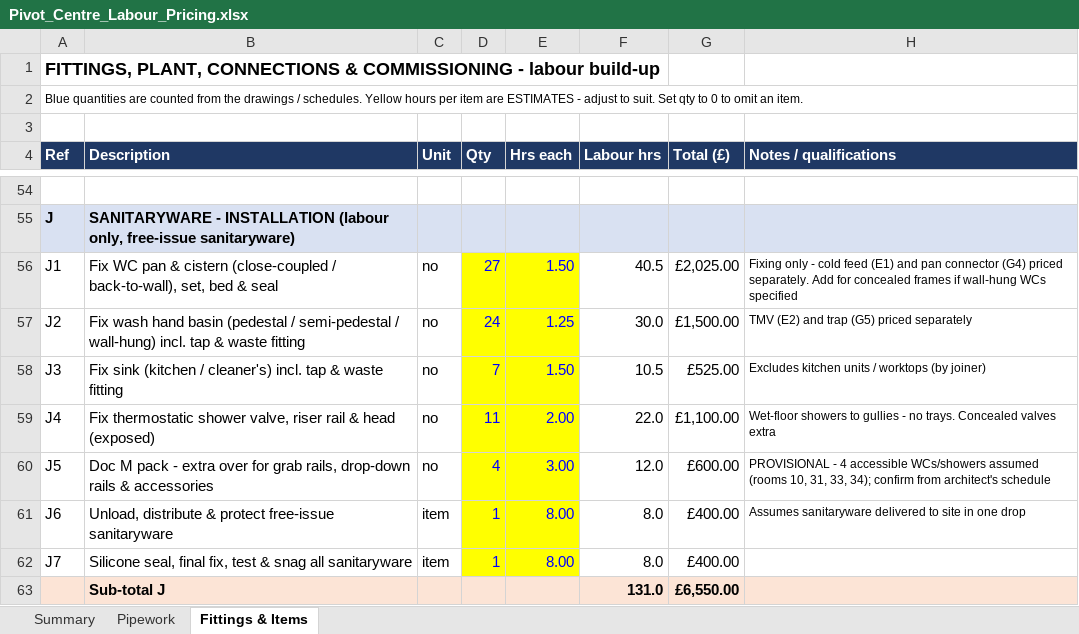
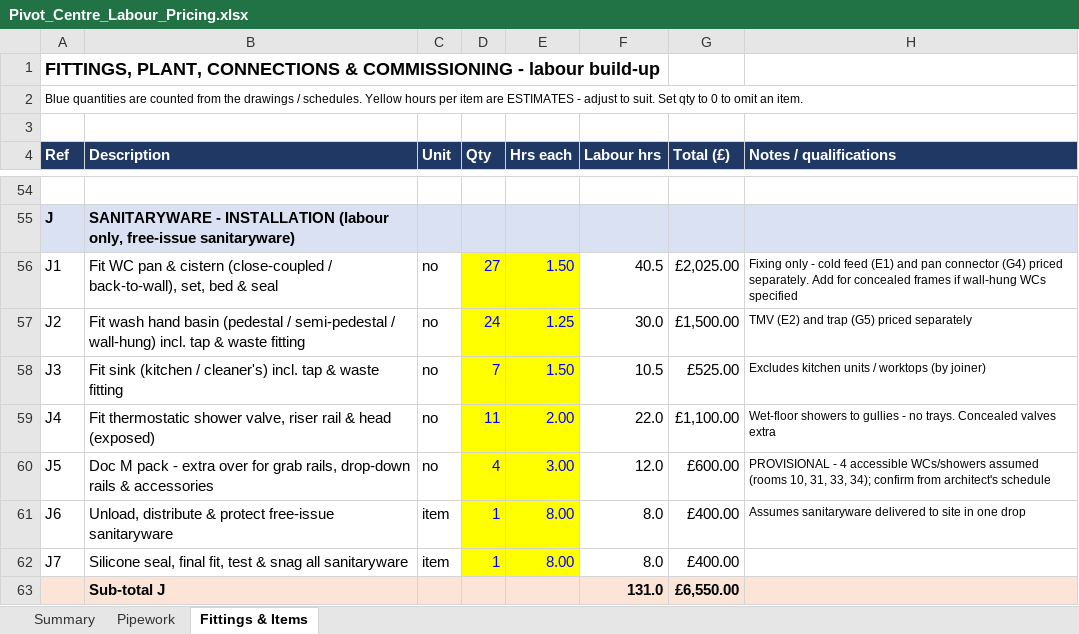
Before and after one commit to alanhannah/bug-free-bassoon, an Excel workbook: Pivot_Centre_Labour_Pricing.xlsx, sheet Fittings & Items, drawn as a sheet; only a part is shown, gaps mark what is left out; values as stored, in another font and other column widths than the file's, no borders; the diff names each change by its address in the sheet, - before the commit and + after, or states it on an @@ line.

```diff
--- a/Pivot_Centre_Labour_Pricing.xlsx (sheet Fittings & Items)
+++ b/Pivot_Centre_Labour_Pricing.xlsx (sheet Fittings & Items)
-B56 (Description): Fix WC pan…
+B56 (Description): Fit WC pan…
-B57 (Description): Fix wash hand…
+B57 (Description): Fit wash hand…
-B58 (Description): Fix sink (kitchen…
+B58 (Description): Fit sink (kitchen…
-B59 (Description): Fix thermostatic shower…
+B59 (Description): Fit thermostatic shower…
-B62 (Description): …seal, final fix, test &…
+B62 (Description): …seal, final fit, test &…
```
Also changed, not shown: 1 other file.
